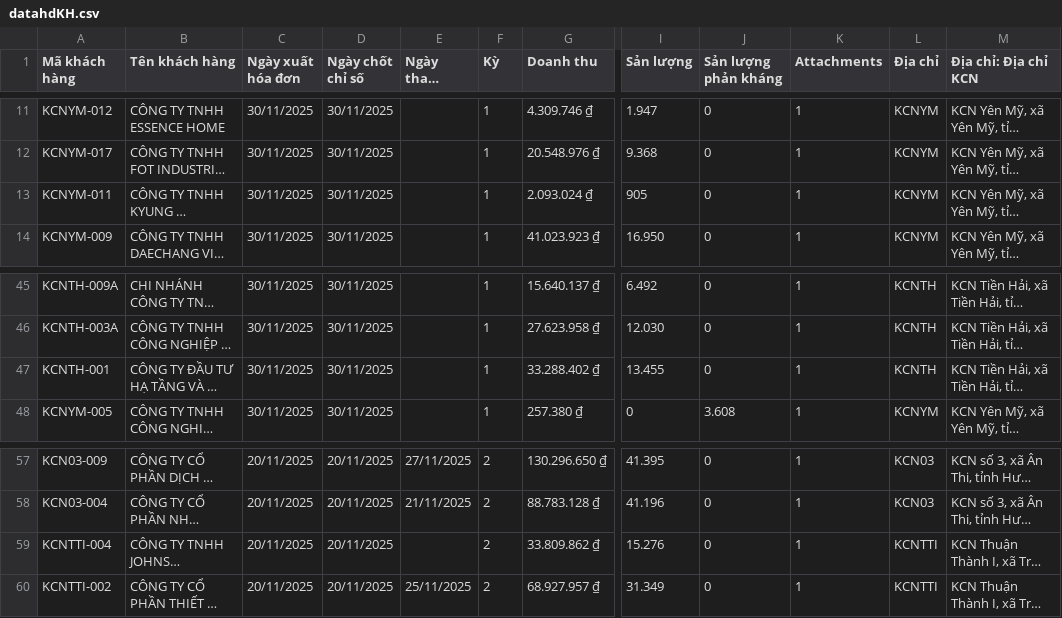
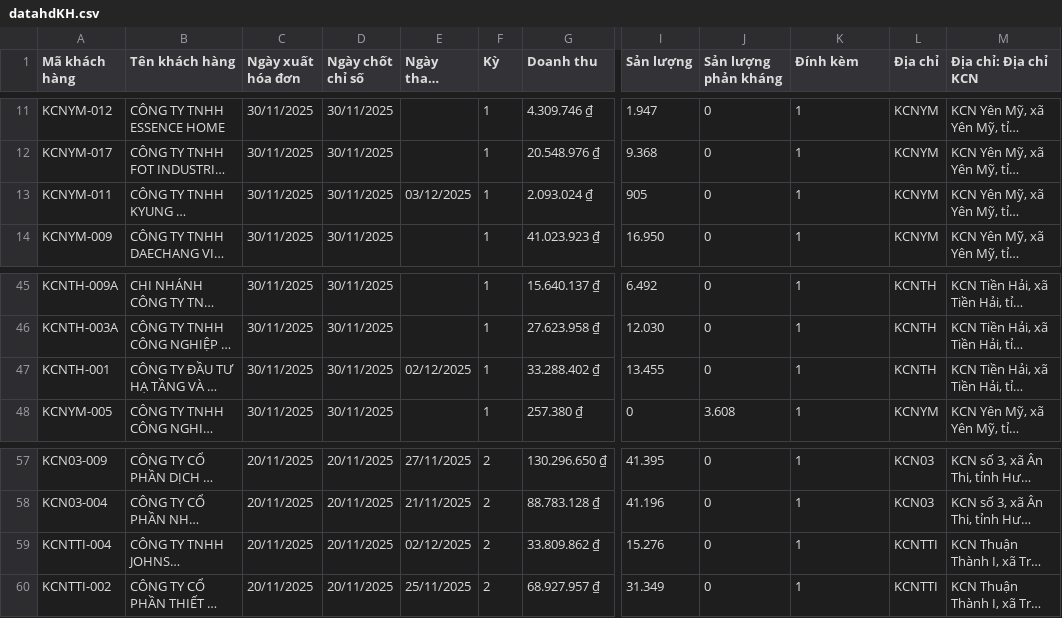
Before and after one commit to Gelex-Electric/GETC, a CSV file: assets/data/datahdKH.csv, drawn as a sheet; only a part is shown, gaps mark what is left out; long unchanged cells end in …; the diff covers the shown part only; the diff names each change by its address in the sheet, - before the commit and + after, or states it on an @@ line.

```diff
--- a/assets/data/datahdKH.csv
+++ b/assets/data/datahdKH.csv
-K1: Attachments
+K1: Đính kèm
-E13 (Ngày thanh toán): (empty)
+E13 (Ngày thanh toán): 03/12/2025
-E47 (Ngày thanh toán): (empty)
+E47 (Ngày thanh toán): 02/12/2025
-E59 (Ngày thanh toán): (empty)
+E59 (Ngày thanh toán): 02/12/2025
```
Also changed, not shown: 12 edited cells elsewhere in this file.
